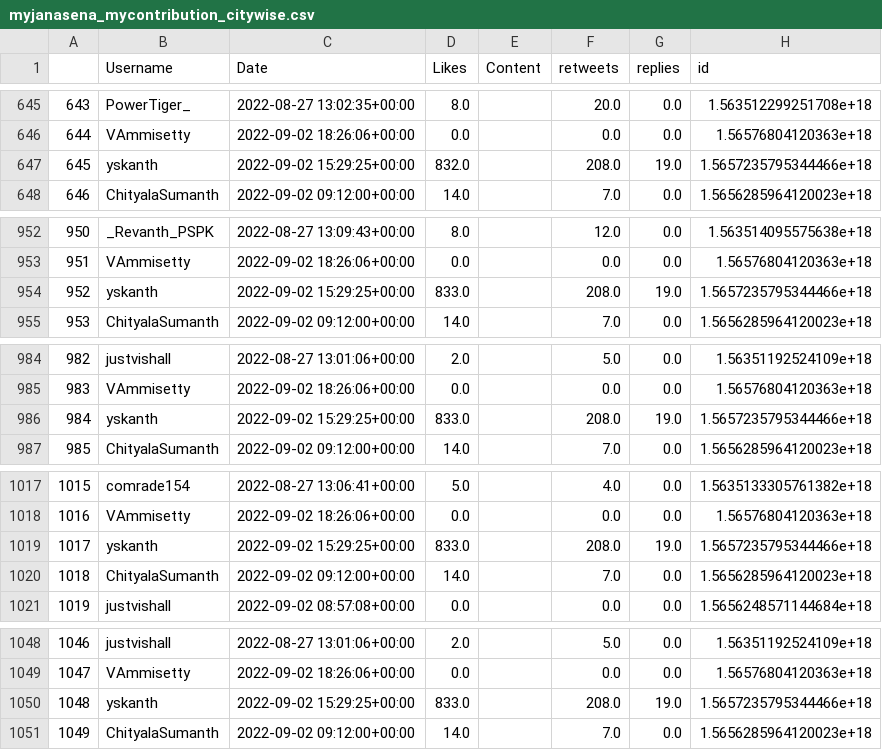
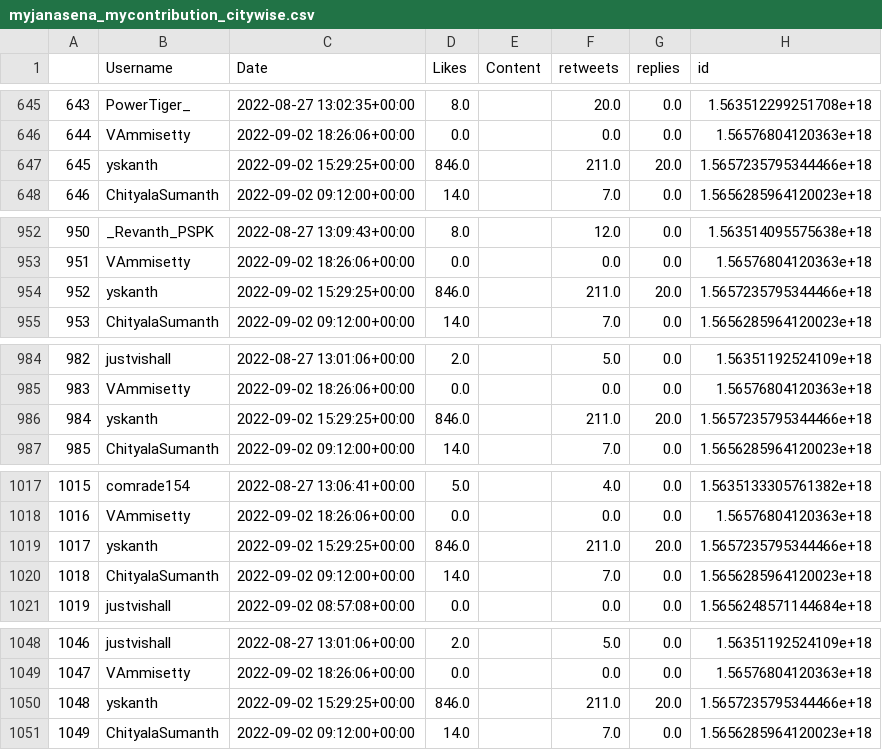
Before and after one commit to harishindl/janasenatweetdashboard, a CSV file: myjanasena_mycontribution_citywise.csv, drawn as a sheet; only a part is shown, gaps mark what is left out; the diff covers the shown part only; the diff names each change by its address in the sheet, - before the commit and + after, or states it on an @@ line.

```diff
--- a/myjanasena_mycontribution_citywise.csv
+++ b/myjanasena_mycontribution_citywise.csv
-D647 (Likes): 832.0
+D647 (Likes): 846.0
-F647 (retweets): 208.0
+F647 (retweets): 211.0
-G647 (replies): 19.0
+G647 (replies): 20.0
-D954 (Likes): 833.0
+D954 (Likes): 846.0
-F954 (retweets): 208.0
+F954 (retweets): 211.0
-G954 (replies): 19.0
+G954 (replies): 20.0
-D986 (Likes): 833.0
+D986 (Likes): 846.0
-F986 (retweets): 208.0
+F986 (retweets): 211.0
-G986 (replies): 19.0
+G986 (replies): 20.0
-D1019 (Likes): 833.0
+D1019 (Likes): 846.0
-F1019 (retweets): 208.0
+F1019 (retweets): 211.0
-G1019 (replies): 19.0
+G1019 (replies): 20.0
-D1050 (Likes): 833.0
+D1050 (Likes): 846.0
-F1050 (retweets): 208.0
+F1050 (retweets): 211.0
-G1050 (replies): 19.0
+G1050 (replies): 20.0
```
Also changed, not shown: 53 edited cells elsewhere in this file.
